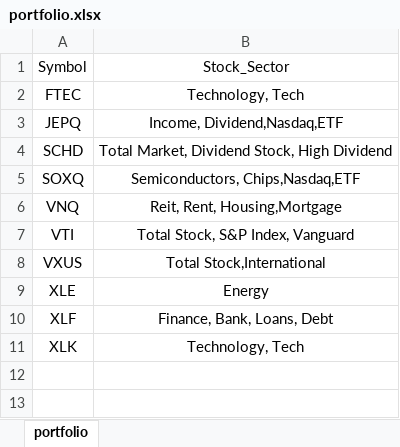
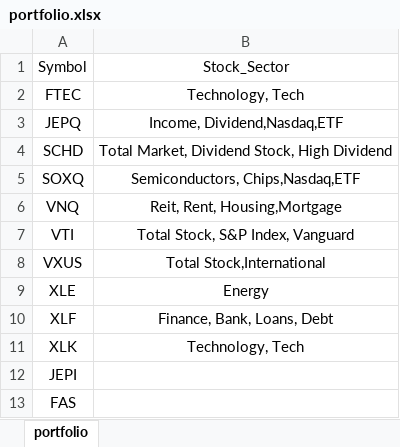
Before and after one commit to mkhv12/stk_advisor, an Excel workbook: portfolio.xlsx, sheet portfolio, drawn as a sheet; values as stored, in another font and other column widths than the file's, no borders; the diff names each change by its address in the sheet, - before the commit and + after, or states it on an @@ line.

Commit message:
update

```diff
--- a/portfolio.xlsx (sheet portfolio)
+++ b/portfolio.xlsx (sheet portfolio)
+row 12: JEPI
+row 13: FAS
```
